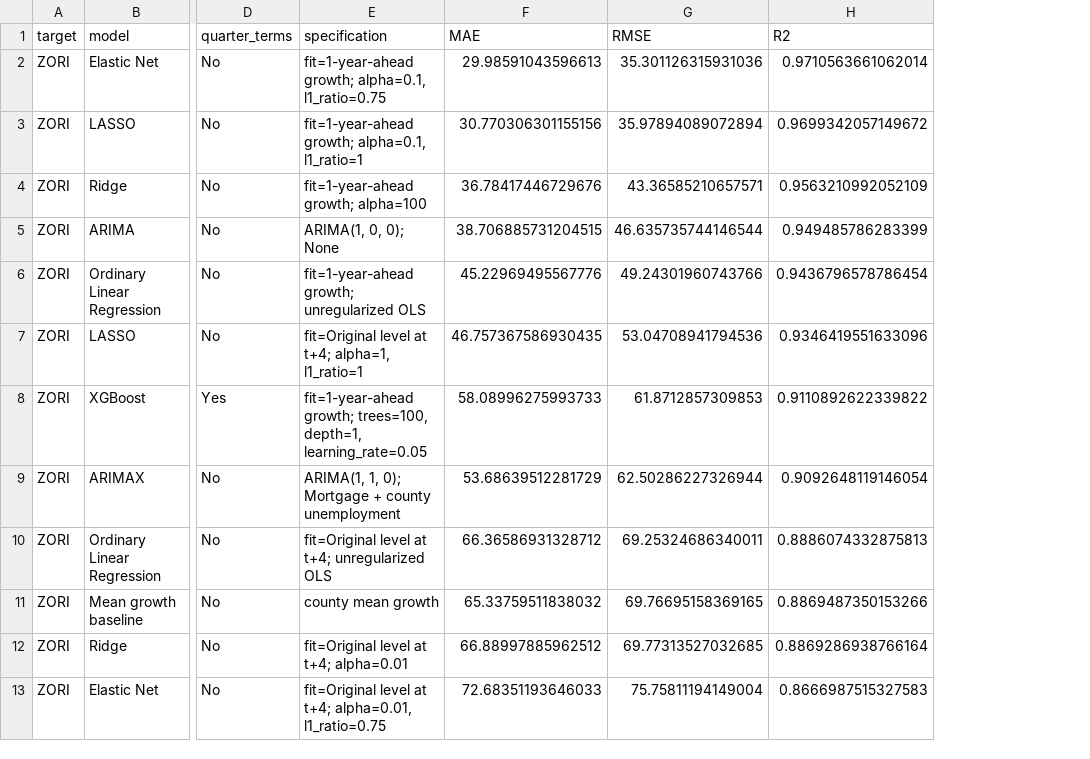
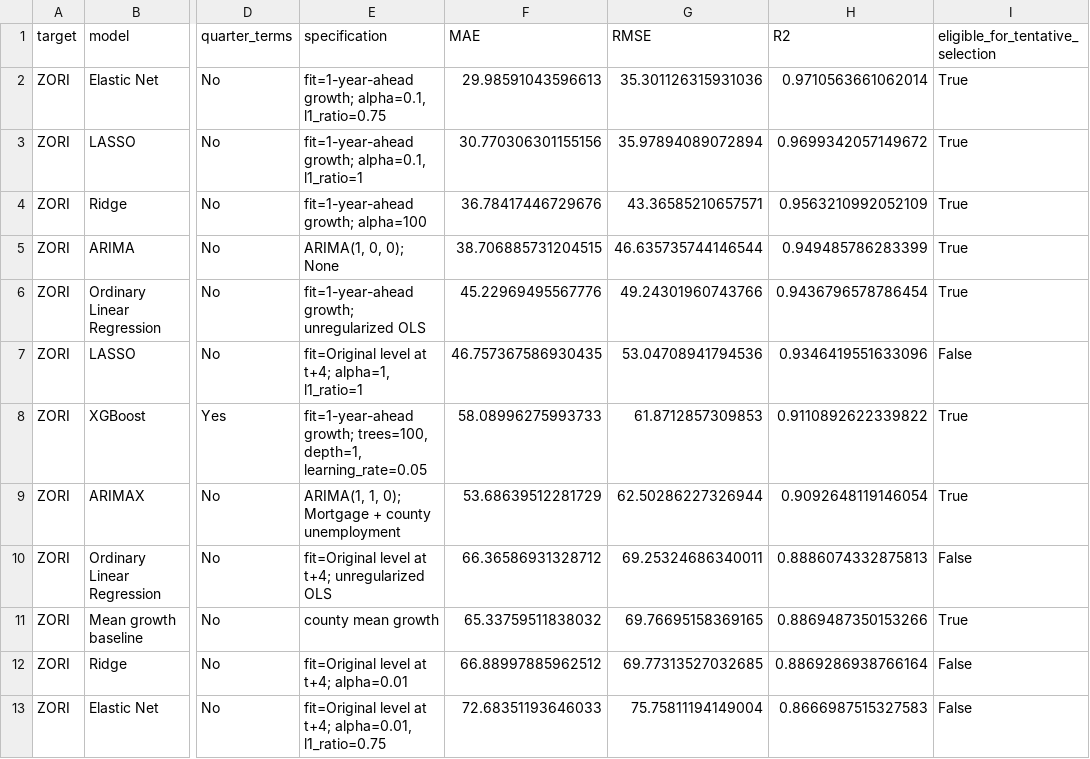
Before and after one commit to Erdos-Projects/fall-2026-rent-or-buy, a CSV file: results/checkpoint3_model_compare/validation_model_comparison.csv, drawn as a sheet; only a part is shown, gaps mark what is left out; the diff names each change by its address in the sheet, - before the commit and + after, or states it on an @@ line.

Commit message:
Include ARIMA family in tentative model candidate pool

```diff
--- a/results/checkpoint3_model_compare/validation_model_comparison.csv
+++ b/results/checkpoint3_model_compare/validation_model_comparison.csv
+column I (eligible_for_tentative_selection), rows 2-13: True | True | True | True | True | False | True | True | False | True | False | False
```
Also changed, not shown: 6 other files.
